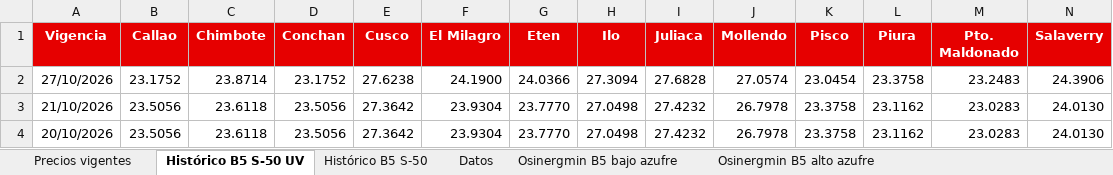
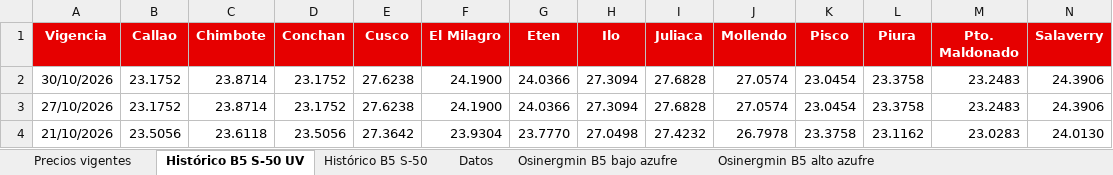
Before and after one commit to elpoppin2/AGENTE-PETROPERU-COMBUSTIBLES, an Excel workbook: data/precios-diesel-petroperu.xlsx, sheet Histórico B5 S-50 UV, drawn as a sheet; only a part is shown; the shorter side is filled out with more unchanged rows; values as stored, in another font and other column widths than the file's, no borders; rows hold the shown columns only; the diff names each change by its address in the sheet, - before the commit and + after, or states it on an @@ line.

```diff
--- a/data/precios-diesel-petroperu.xlsx (sheet Histórico B5 S-50 UV)
+++ b/data/precios-diesel-petroperu.xlsx (sheet Histórico B5 S-50 UV)
+row 2: 30/10/2026 | 23.1752 | 23.8714 | 23.1752 | 27.6238 | 24.1900 | 24.0366 | 27.3094 | 27.6828 | 27.0574 | 23.0454 | 23.3758 | 23.2483 | 24.3906
```
Also changed, not shown: sheet Datos, sheet Precios vigentes, sheet Histórico B5 S-50, 5 other files.
